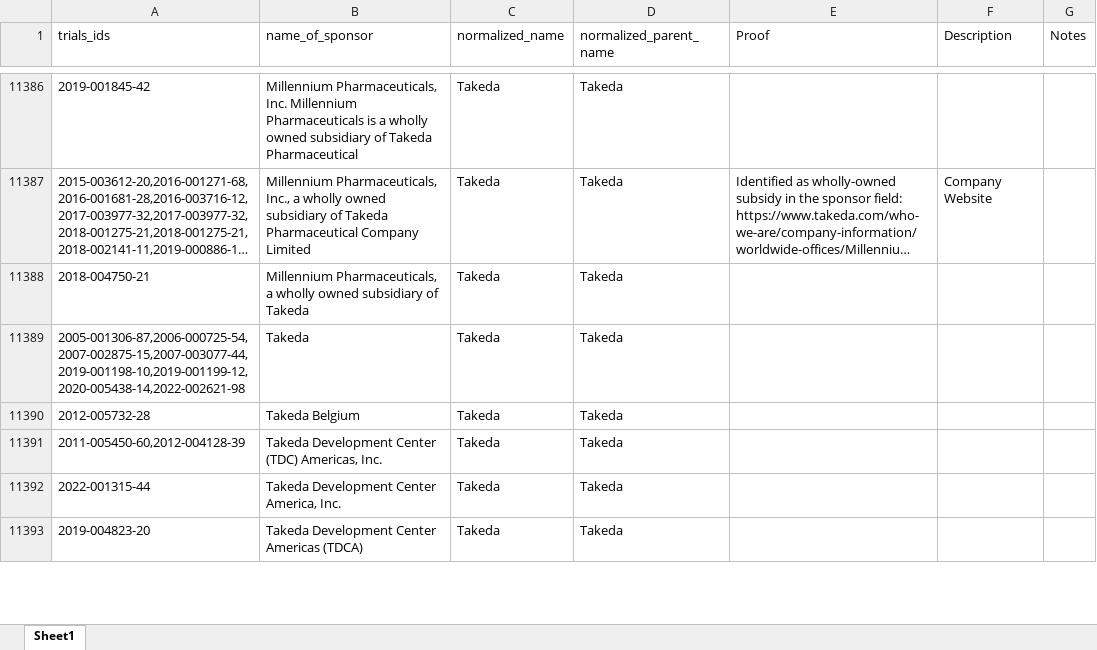
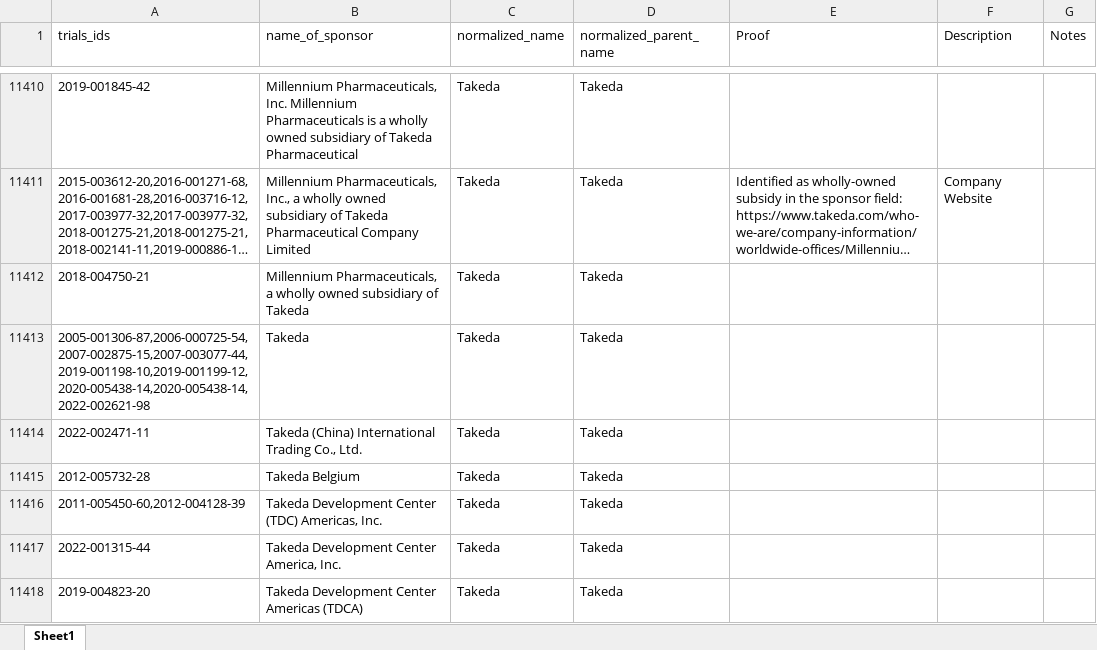
Before and after one commit to ebmdatalab/euctr-tracker-data, an Excel workbook: normalized_sponsor_names.xlsx, sheet Sheet1, drawn as a sheet; only a part is shown, gaps mark what is left out; long unchanged cells end in …; values as stored, in another font and other column widths than the file's, no borders; addresses are those after the commit; the diff covers the shown part only; the diff names each change by its address in the sheet, - before the commit and + after, or states it on an @@ line.

```diff
--- a/normalized_sponsor_names.xlsx (sheet Sheet1)
+++ b/normalized_sponsor_names.xlsx (sheet Sheet1)
-A11413 (trials_ids): 2005-001306-87,2006-000725-54,2007-002875-15,2007-003077-44,2019-001198-10,2019-001199-12,2020-005438-14,2022-002621-98
+A11413 (trials_ids): 2005-001306-87,2006-000725-54,2007-002875-15,2007-003077-44,2019-001198-10,2019-001199-12,2020-005438-14,2020-005438-14,2022-002621-98
+row 11414: 2022-002471-11 | Takeda (China) International Trading Co., Ltd. | Takeda | Takeda
```
Also changed, not shown: 38 added rows, 1 removed row, 35 moved rows and 137 edited cells elsewhere in this sheet.
